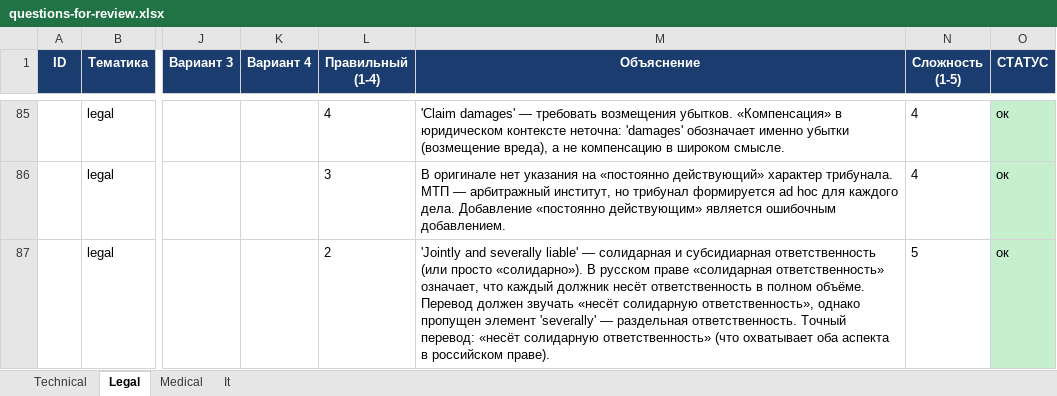
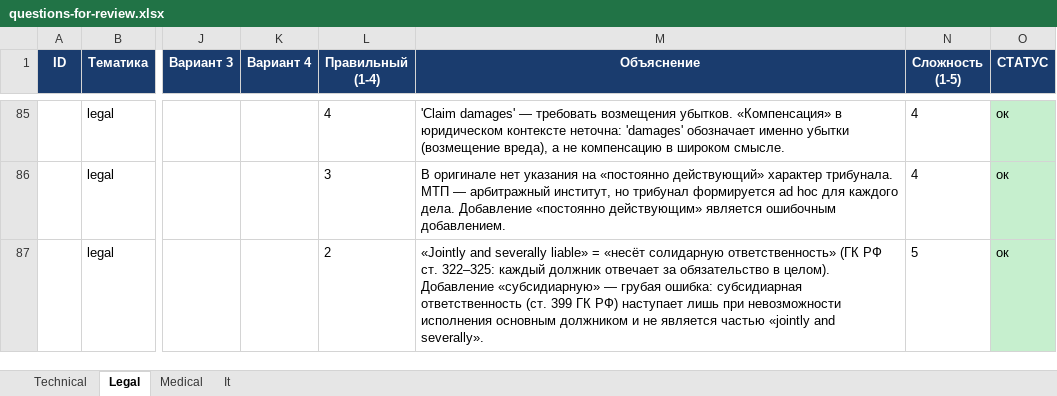
Before and after one commit to alefcom1/Moscowtrans, an Excel workbook: wp-plugin/rtap/data/questions-for-review.xlsx, sheet Legal, drawn as a sheet; only a part is shown, gaps mark what is left out; values as stored, in another font and other column widths than the file's, no borders; the diff covers the shown part only; the diff names each change by its address in the sheet, - before the commit and + after, or states it on an @@ line.

```diff
--- a/wp-plugin/rtap/data/questions-for-review.xlsx (sheet Legal)
+++ b/wp-plugin/rtap/data/questions-for-review.xlsx (sheet Legal)
-M87 (Объяснение): 'Jointly and severally liable' — солидарная и субсидиарная ответственность (или просто «солидарно»). В русском праве «солидарная ответственность» означает, что каждый должник несёт ответственность в полном объёме. Перевод должен звучать «несёт солидарную ответственность», однако пропущен элемент 'severally' — раздельная ответственность. Точный перевод: «несёт солидарную ответственность» (что охватывает оба аспекта в российском праве).
+M87 (Объяснение): «Jointly and severally liable» = «несёт солидарную ответственность» (ГК РФ ст. 322–325: каждый должник отвечает за обязательство в целом). Добавление «субсидиарную» — грубая ошибка: субсидиарная ответственность (ст. 399 ГК РФ) наступает лишь при невозможности исполнения основным должником и не является частью «jointly and severally».
```
Also changed, not shown: 8 edited cells elsewhere in this sheet, sheet Medical, sheet Technical, sheet It, 1 other file.
